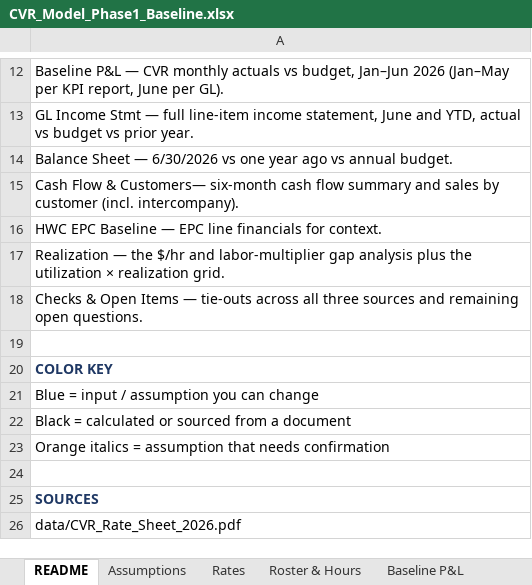
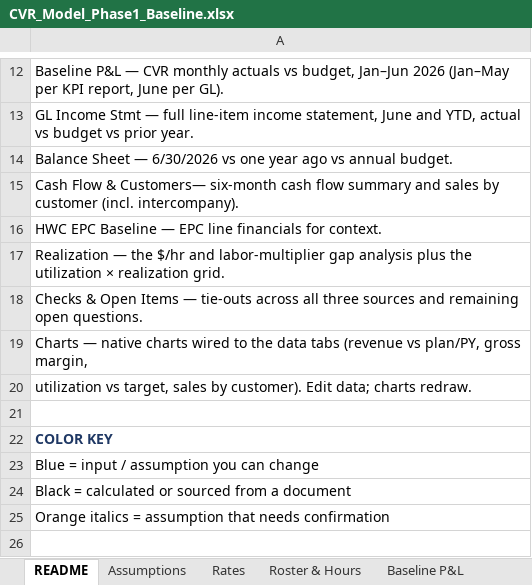
Before and after one commit to codlingjim-debug/CVR---Financial, an Excel workbook: model/CVR_Model_Phase1_Baseline.xlsx, sheet README, drawn as a sheet; only a part is shown, gaps mark what is left out; the shorter side is filled out with more unchanged rows; values as stored, in another font and other column widths than the file's, no borders; the diff names each change by its address in the sheet, - before the commit and + after, or states it on an @@ line.

```diff
--- a/model/CVR_Model_Phase1_Baseline.xlsx (sheet README)
+++ b/model/CVR_Model_Phase1_Baseline.xlsx (sheet README)
+row 19: Charts — native charts wired to the data tabs (revenue vs plan/PY, gross margin,
+row 20: utilization vs target, sales by customer). Edit data; charts redraw.
```
Also changed, not shown: other sheet tabs, charts or pictures, model/CVR_Model_Phase2_Forecast.xlsx, 2 other files.
